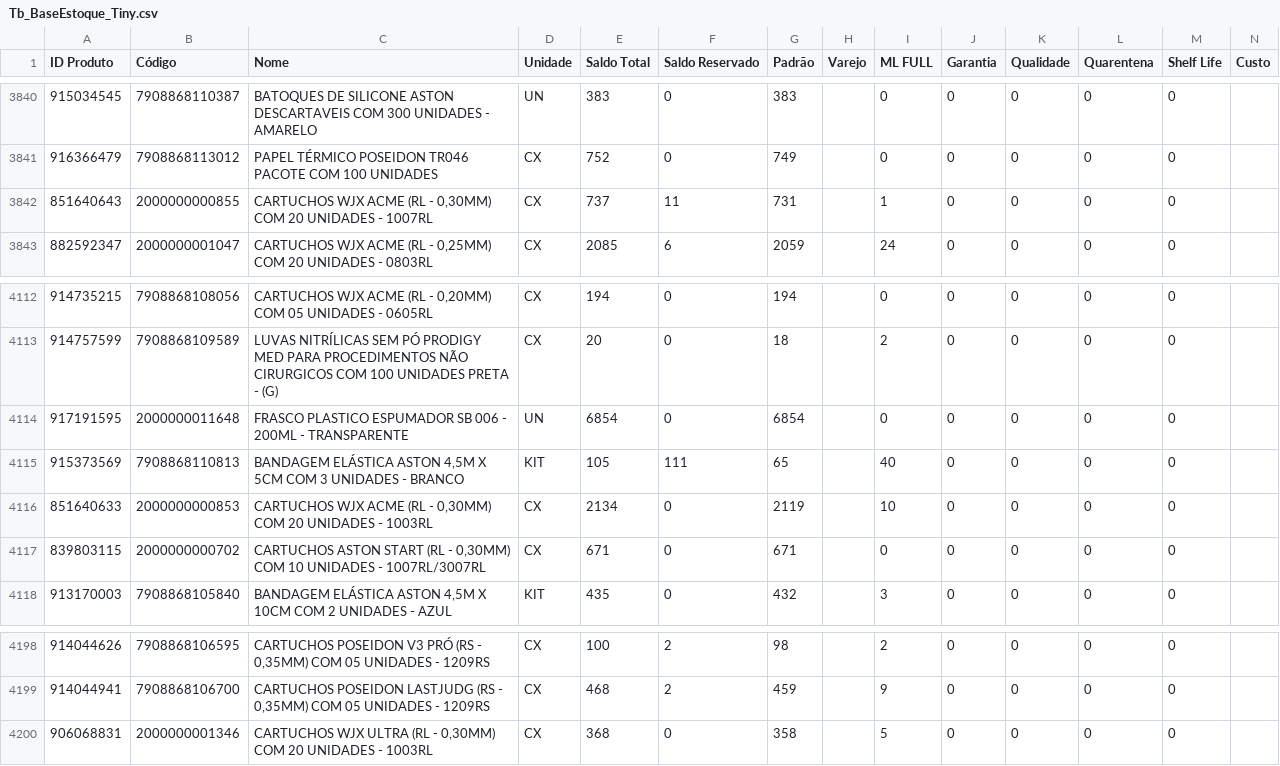
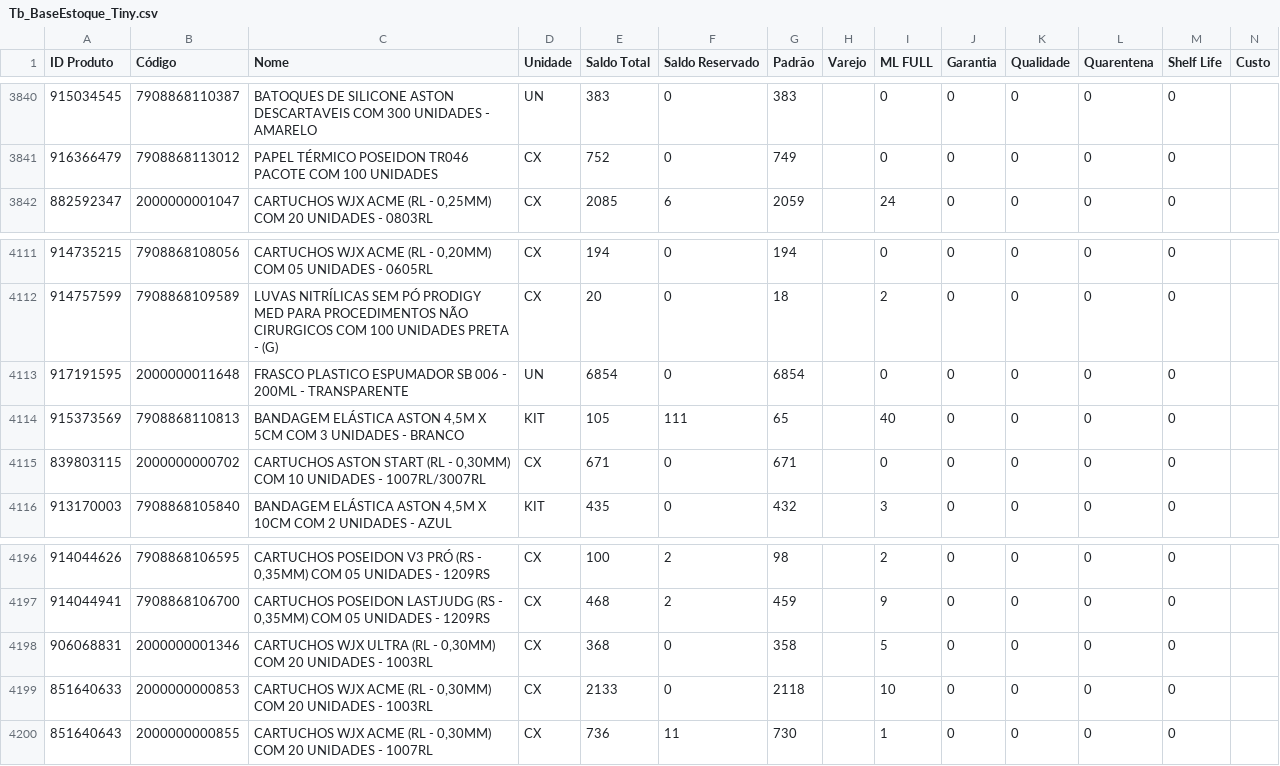
Before and after one commit to JhonatanAlmeida02/tiny-erp, a CSV file: TB_bases/Tb_BaseEstoque_Tiny.csv, drawn as a sheet; only a part is shown, gaps mark what is left out.

```diff
--- a/TB_bases/Tb_BaseEstoque_Tiny.csv
+++ b/TB_bases/Tb_BaseEstoque_Tiny.csv
@@ -3841,3 +3841,2 @@
 916366479;7908868113012;PAPEL TÉRMICO POSEIDON TR046 PACOTE COM 100 UNIDADES;CX;752;0;749;;0;0;0;0;0;
-851640643;2000000000855;CARTUCHOS WJX ACME (RL - 0,30MM) COM 20 UNIDADES - 1007RL;CX;737;11;731;;1;0;0;0;0;
 882592347;2000000001047;CARTUCHOS WJX ACME (RL - 0,25MM) COM 20 UNIDADES - 0803RL;CX;2085;6;2059;;24;0;0;0;0;
@@ -4115,3 +4114,2 @@
 915373569;7908868110813;BANDAGEM ELÁSTICA ASTON 4,5M X 5CM COM 3 UNIDADES - BRANCO;KIT;105;111;65;;40;0;0;0;0;
-851640633;2000000000853;CARTUCHOS WJX ACME (RL - 0,30MM) COM 20 UNIDADES - 1003RL;CX;2134;0;2119;;10;0;0;0;0;
 839803115;2000000000702;CARTUCHOS ASTON START (RL - 0,30MM) COM 10 UNIDADES - 1007RL/3007RL;CX;671;0;671;;0;0;0;0;0;
@@ -4200 +4198,3 @@
 906068831;2000000001346;CARTUCHOS WJX ULTRA (RL - 0,30MM) COM 20 UNIDADES - 1003RL;CX;368;0;358;;5;0;0;0;0;
+851640633;2000000000853;CARTUCHOS WJX ACME (RL - 0,30MM) COM 20 UNIDADES - 1003RL;CX;2133;0;2118;;10;0;0;0;0;
+851640643;2000000000855;CARTUCHOS WJX ACME (RL - 0,30MM) COM 20 UNIDADES - 1007RL;CX;736;11;730;;1;0;0;0;0;
```
Also changed, not shown: 1 other file.
